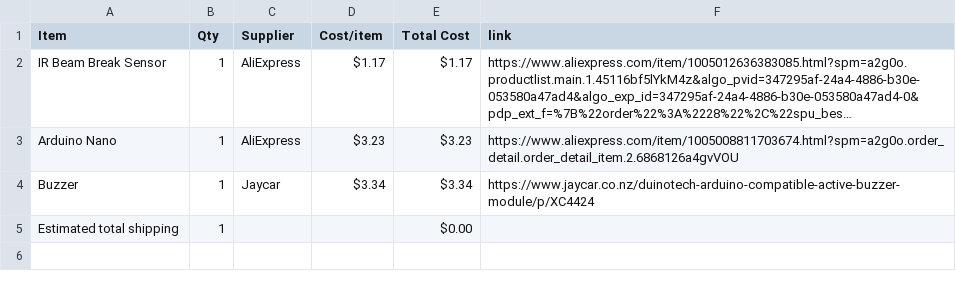
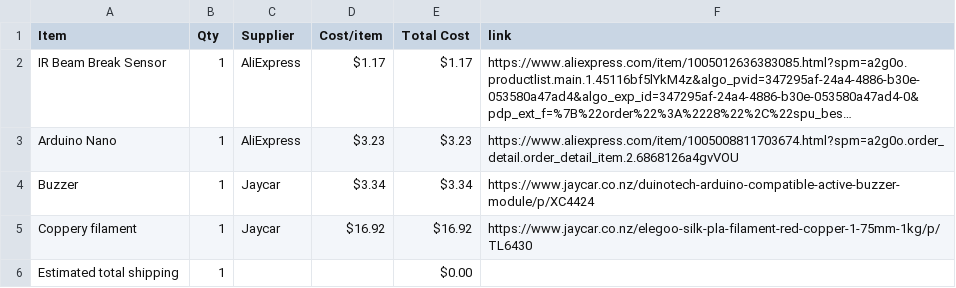
Before and after one commit to AsteroidSkewl/Gaslands-Car-Detector-Gate, a CSV file: BOM.csv, drawn as a sheet; long unchanged cells end in …; the diff names each change by its address in the sheet, - before the commit and + after, or states it on an @@ line.

Commit message:
Sync Gaslands Car Detector Gate from Half Life

```diff
--- a/BOM.csv
+++ b/BOM.csv
+row 5: Coppery filament | 1 | Jaycar | $16.92 | $16.92 | https://www.jaycar.co.nz/elegoo-silk-pla-filament-red-copper-1-75mm-1kg/p/TL6430
```
